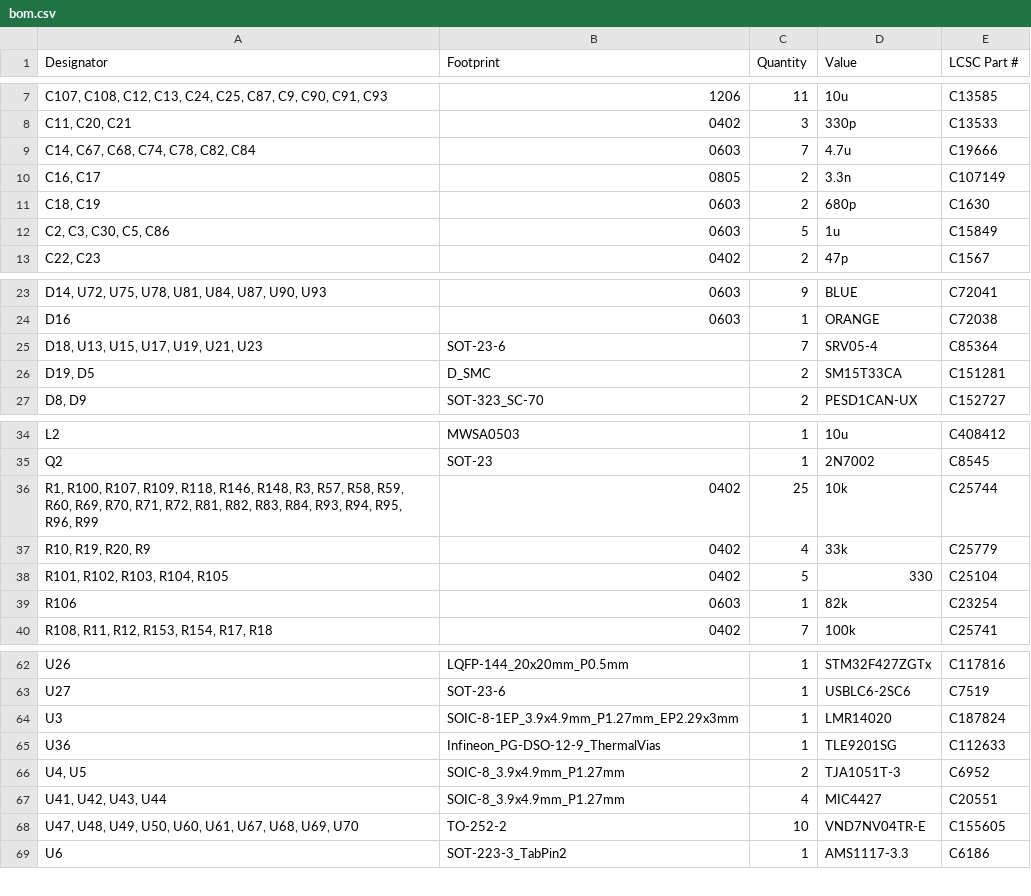
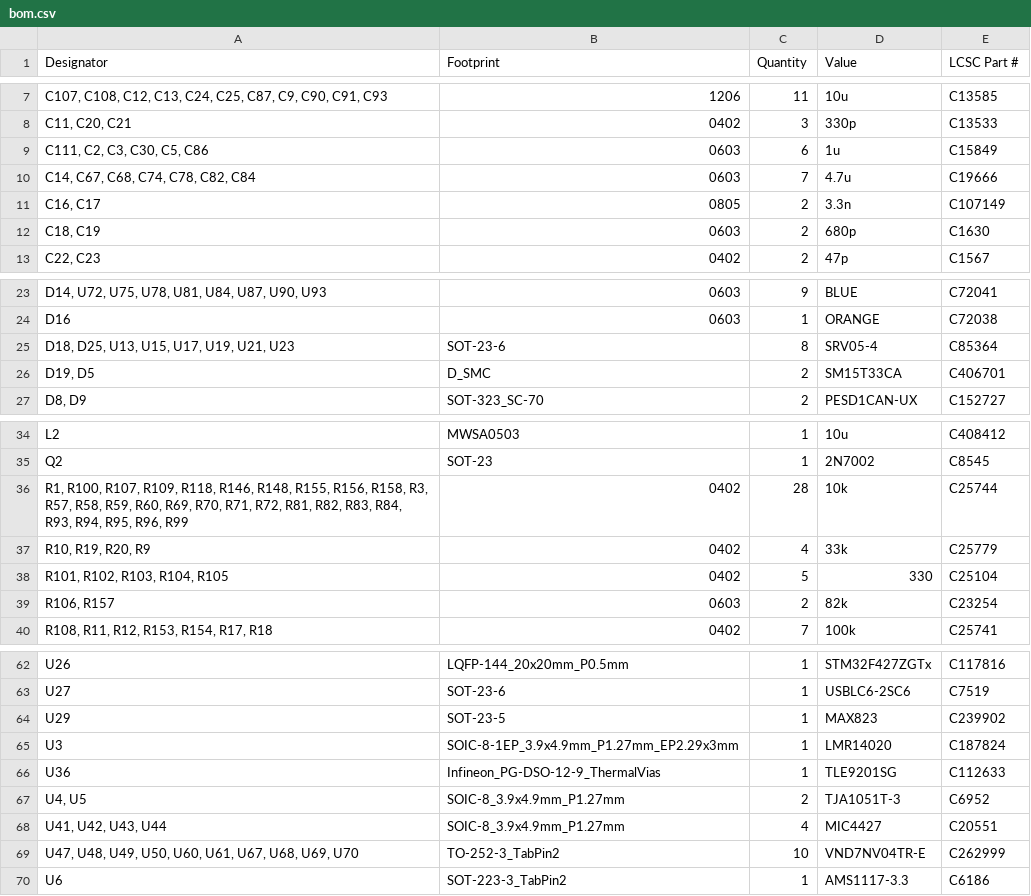
Before and after one commit to tobsec/eidothea, a CSV file: export/v0.1/bom.csv, drawn as a sheet; only a part is shown, gaps mark what is left out; removed rows and columns are numbered as before the commit, all else as after; the diff names each change by its address in the sheet, - before the commit and + after, or states it on an @@ line.

```diff
--- a/export/v0.1/bom.csv
+++ b/export/v0.1/bom.csv
+row 9: C111, C2, C3, C30, C5, C86 | 0603 | 6 | 1u | C15849
-row 12: C2, C3, C30, C5, C86 | 0603 | 5 | 1u | C15849
-A25 (Designator): D18, U13, U15, U17, U19, U21, U23
+A25 (Designator): D18, D25, U13, U15, U17, U19, U21, U23
-C25 (Quantity): 7
+C25 (Quantity): 8
-E26 (LCSC Part #): C151281
+E26 (LCSC Part #): C406701
-A36 (Designator): …R146, R148, R3, R57,…
+A36 (Designator): …R146, R148, R155, R156, R158, R3, R57,…
-C36 (Quantity): 25
+C36 (Quantity): 28
-A39 (Designator): R106
+A39 (Designator): R106, R157
-C39 (Quantity): 1
+C39 (Quantity): 2
+row 64: U29 | SOT-23-5 | 1 | MAX823 | C239902
-B69 (Footprint): TO-252-2
+B69 (Footprint): TO-252-3_TabPin2
-E69 (LCSC Part #): C155605
+E69 (LCSC Part #): C262999
```
Also changed, not shown: export/v0.1/designators.csv, export/v0.1/positions.csv, 15 other files.
